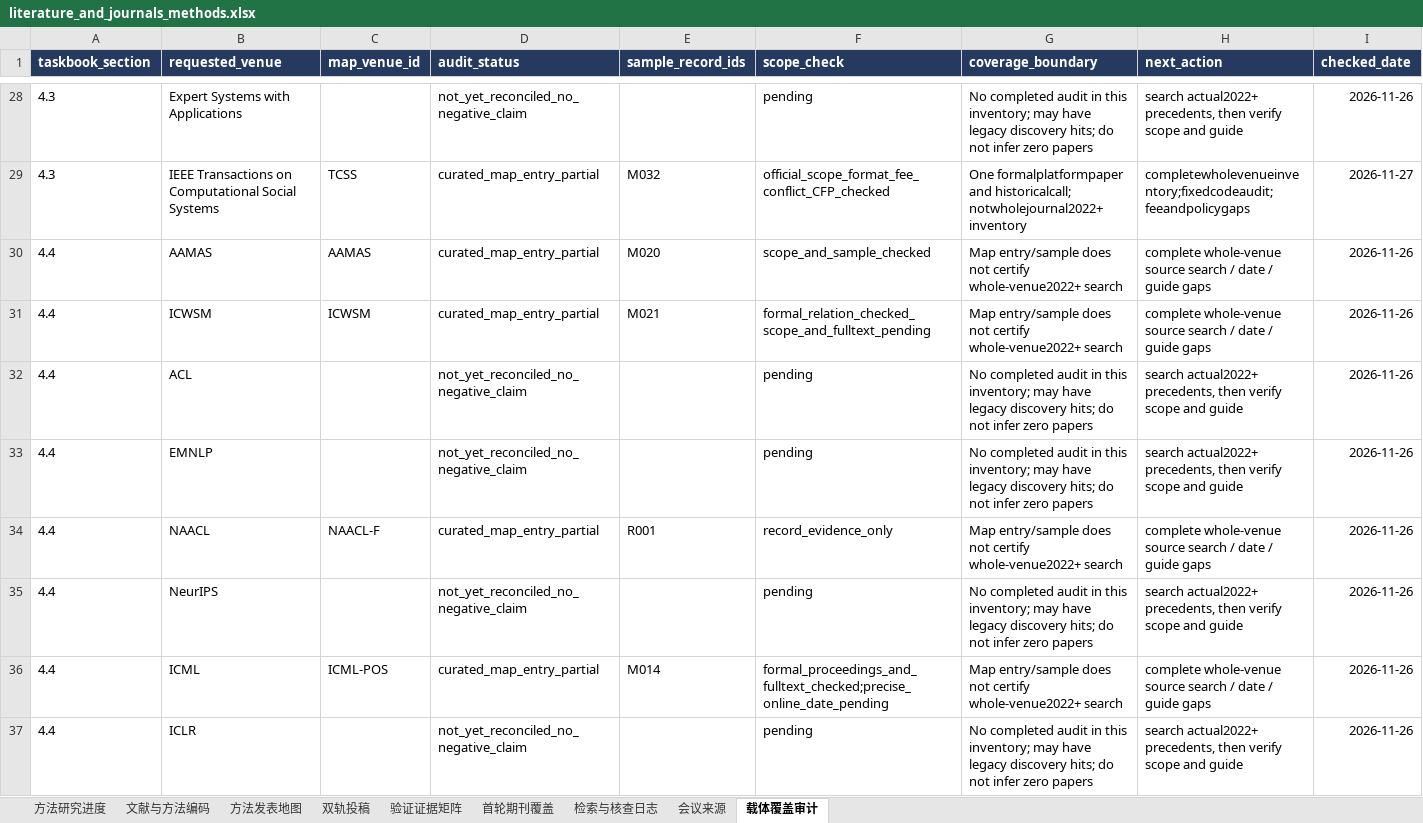
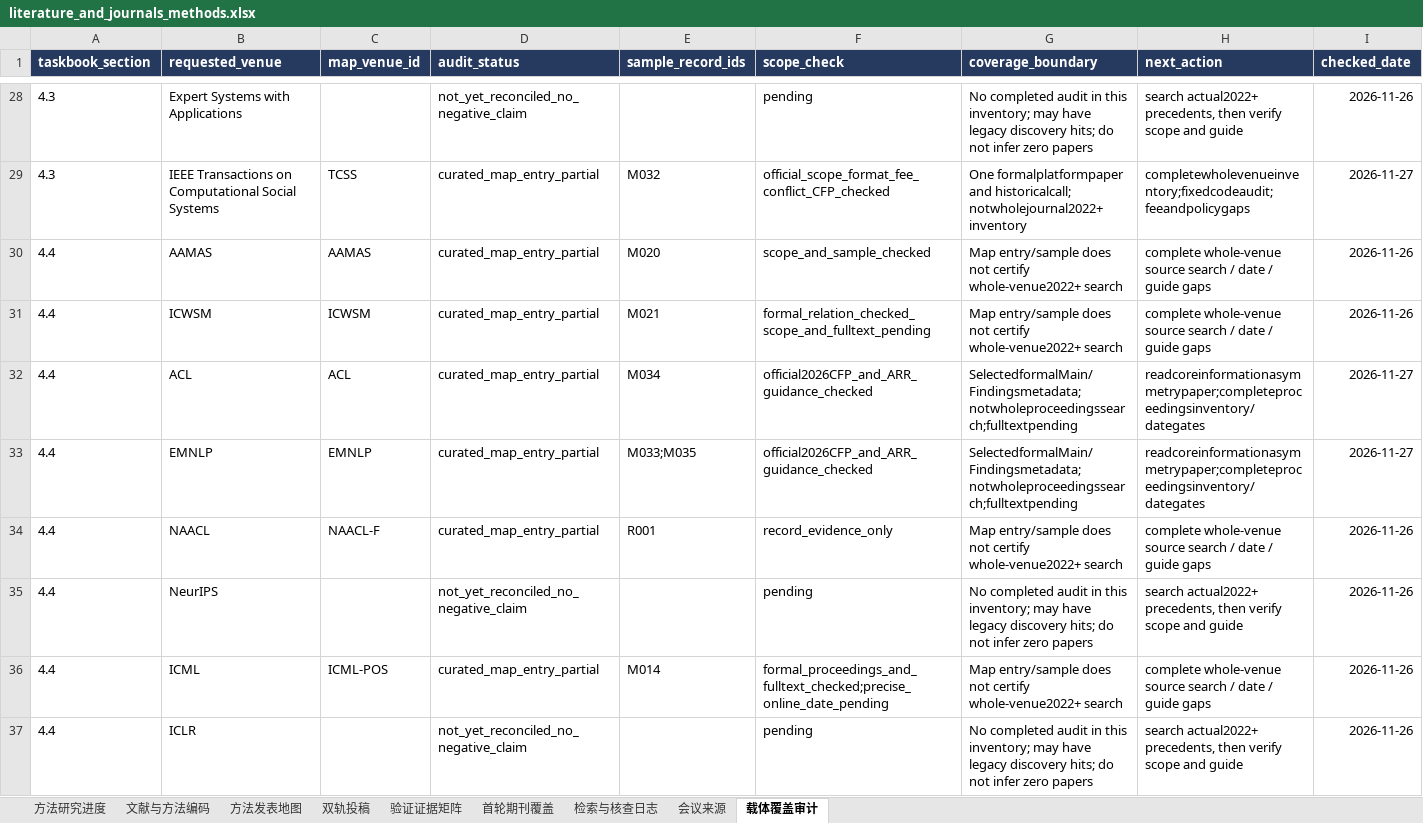
Before and after one commit to BNU-CCR/Agent-EX, an Excel workbook: literature-review/exports/literature_and_journals_methods.xlsx, sheet 载体覆盖审计, drawn as a sheet; only a part is shown, gaps mark what is left out; values as stored, in another font and other column widths than the file's, no borders; the diff covers the shown part only; the diff names each change by its address in the sheet, - before the commit and + after, or states it on an @@ line.

Commit message:
literature: map ACL EMNLP methods and preserve abstract-only candidates

```diff
--- a/literature-review/exports/literature_and_journals_methods.xlsx (sheet 载体覆盖审计)
+++ b/literature-review/exports/literature_and_journals_methods.xlsx (sheet 载体覆盖审计)
-C32 (map_venue_id): (empty)
+C32 (map_venue_id): ACL
-D32:D33 (audit_status): not_yet_reconciled_no_negative_claim
+D32:D33 (audit_status): curated_map_entry_partial
-E32 (sample_record_ids): (empty)
+E32 (sample_record_ids): M034
-F32:F33 (scope_check): pending
+F32:F33 (scope_check): official2026CFP_and_ARR_guidance_checked
-G32:G33 (coverage_boundary): No completed audit in this inventory; may have legacy discovery hits; do not infer zero papers
+G32:G33 (coverage_boundary): SelectedformalMain/Findingsmetadata;notwholeproceedingssearch;fulltextpending
-H32:H33 (next_action): search actual2022+ precedents, then verify scope and guide
+H32:H33 (next_action): readcoreinformationasymmetrypaper;completeproceedingsinventory/dategates
-I32:I33 (checked_date): 2026-11-26
+I32:I33 (checked_date): 2026-11-27
-C33 (map_venue_id): (empty)
+C33 (map_venue_id): EMNLP
-E33 (sample_record_ids): (empty)
+E33 (sample_record_ids): M033;M035
```
Also changed, not shown: 4 edited cells elsewhere in this sheet, sheet 检索与核查日志, sheet 文献与方法编码, sheet 方法发表地图, sheet 方法研究进度, formulas that keep their value, 17 other files.
